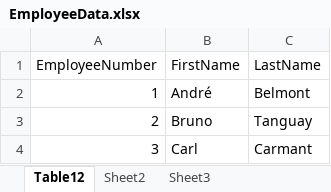
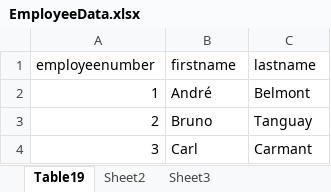
Before and after one commit to MasterJim506/please-store-this-excel-file, an Excel workbook: src/main/resources/excel_file/EmployeeData.xlsx, sheet Table19, drawn as a sheet; values as stored, in another font and other column widths than the file's, no borders; removed rows and columns are numbered as before the commit, all else as after; the diff names each change by its address in the sheet, - before the commit and + after, or states it on an @@ line.

Commit message:
added smtg to show new table (not yet working)

```diff
--- a/src/main/resources/excel_file/EmployeeData.xlsx (sheet Table19)
+++ b/src/main/resources/excel_file/EmployeeData.xlsx (sheet Table19)
-sheet tab: Table12
+sheet tab: Table19
-row 1: EmployeeNumber | FirstName | LastName
+row 1: employeenumber | firstname | lastname
```
Also changed, not shown: 4 other files.
